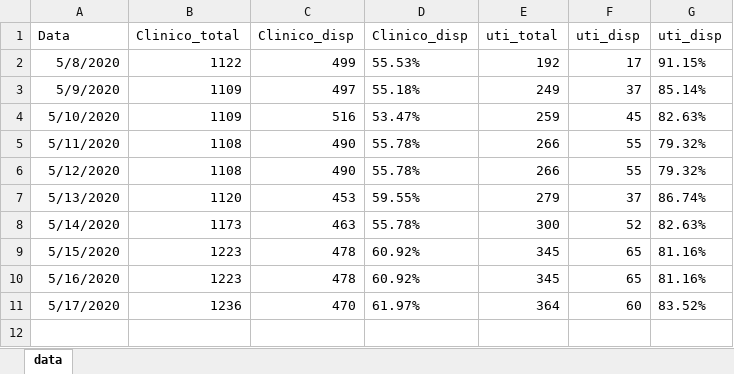
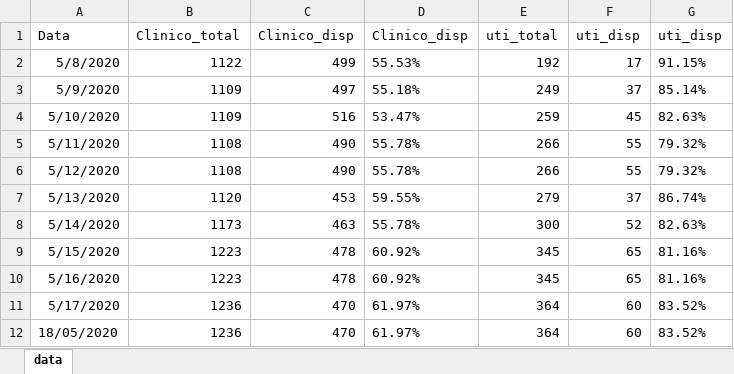
Before and after one commit to padulla/corona_dash, an Excel workbook: docs/Python/PA.xlsx, sheet data, drawn as a sheet; values as stored, in another font and other column widths than the file's, no borders; the diff names each change by its address in the sheet, - before the commit and + after, or states it on an @@ line.

```diff
--- a/docs/Python/PA.xlsx (sheet data)
+++ b/docs/Python/PA.xlsx (sheet data)
+row 12: 18/05/2020 | 1236 | 470 | 61.97% | 364 | 60 | 83.52%
```
Also changed, not shown: docs/excel_base.xlsx, 11 other files.
